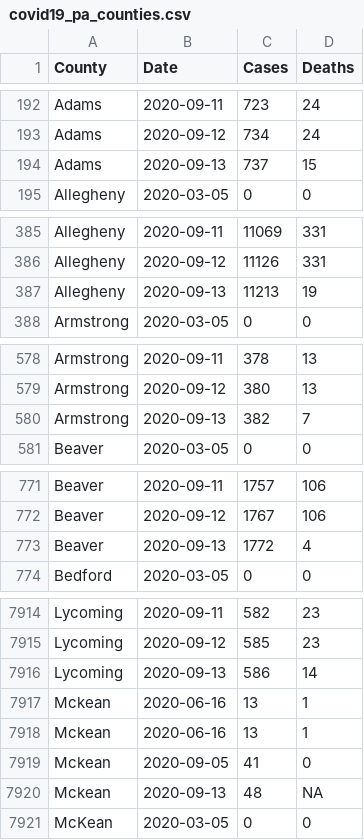
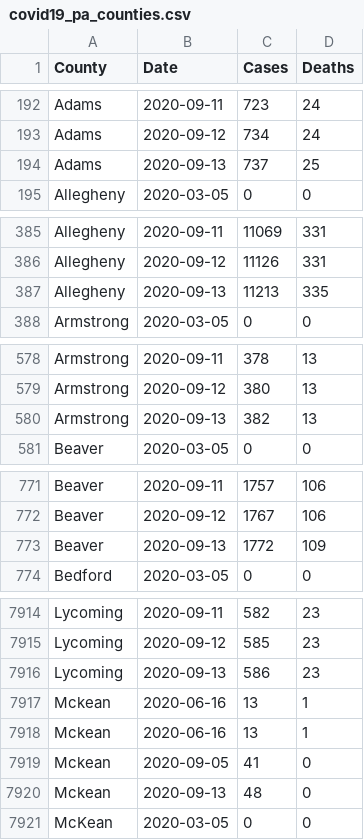
Before and after one commit to jeremymack-LU/covid19, a CSV file: covid19_pa_counties.csv, drawn as a sheet; only a part is shown, gaps mark what is left out; the diff covers the shown part only.

Commit message:
Minor update to death count.

```diff
--- a/covid19_pa_counties.csv
+++ b/covid19_pa_counties.csv
@@ -193,3 +193,3 @@
 "Adams",2020-09-12,734,24
-"Adams",2020-09-13,737,15
+"Adams",2020-09-13,737,25
 "Allegheny",2020-03-05,0,0
@@ -386,3 +386,3 @@
 "Allegheny",2020-09-12,11126,331
-"Allegheny",2020-09-13,11213,19
+"Allegheny",2020-09-13,11213,335
 "Armstrong",2020-03-05,0,0
@@ -579,3 +579,3 @@
 "Armstrong",2020-09-12,380,13
-"Armstrong",2020-09-13,382,7
+"Armstrong",2020-09-13,382,13
 "Beaver",2020-03-05,0,0
@@ -772,3 +772,3 @@
 "Beaver",2020-09-12,1767,106
-"Beaver",2020-09-13,1772,4
+"Beaver",2020-09-13,1772,109
 "Bedford",2020-03-05,0,0
@@ -7915,3 +7915,3 @@
 "Lycoming",2020-09-12,585,23
-"Lycoming",2020-09-13,586,14
+"Lycoming",2020-09-13,586,23
 "Mckean",2020-06-16,13,1
@@ -7919,3 +7919,3 @@
 "Mckean",2020-09-05,41,0
-"Mckean",2020-09-13,48,NA
+"Mckean",2020-09-13,48,0
 "McKean",2020-03-05,0,0
```
Also changed, not shown: 56 edited cells elsewhere in this file.
